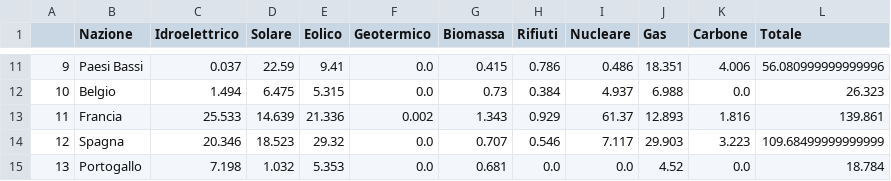
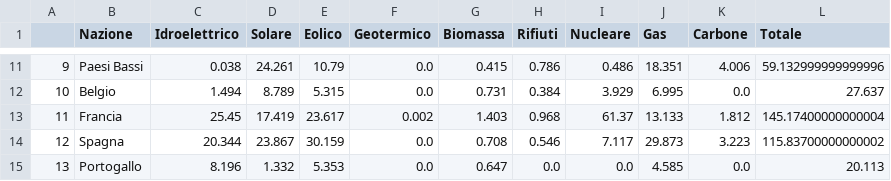
Before and after one commit to damius12/Electric_load, a CSV file: installed_capacity.csv, drawn as a sheet; only a part is shown, gaps mark what is left out; the diff covers the shown part only.

```diff
--- a/installed_capacity.csv
+++ b/installed_capacity.csv
@@ -11,5 +11,5 @@
-9,Paesi Bassi,0.037,22.59,9.41,0.0,0.415,0.786,0.486,18.351,4.006,56.080999999999996
-10,Belgio,1.494,6.475,5.315,0.0,0.73,0.384,4.937,6.988,0.0,26.323
-11,Francia,25.533,14.639,21.336,0.002,1.343,0.929,61.37,12.893,1.816,139.861
-12,Spagna,20.346,18.523,29.32,0.0,0.707,0.546,7.117,29.903,3.223,109.68499999999999
-13,Portogallo,7.198,1.032,5.353,0.0,0.681,0.0,0.0,4.52,0.0,18.784
+9,Paesi Bassi,0.038,24.261,10.79,0.0,0.415,0.786,0.486,18.351,4.006,59.132999999999996
+10,Belgio,1.494,8.789,5.315,0.0,0.731,0.384,3.929,6.995,0.0,27.637
+11,Francia,25.45,17.419,23.617,0.002,1.403,0.968,61.37,13.133,1.812,145.17400000000004
+12,Spagna,20.344,23.867,30.159,0.0,0.708,0.546,7.117,29.873,3.223,115.83700000000002
+13,Portogallo,8.196,1.332,5.353,0.0,0.647,0.0,0.0,4.585,0.0,20.113
```
Also changed, not shown: 116 edited cells elsewhere in this file, 2 other files.
